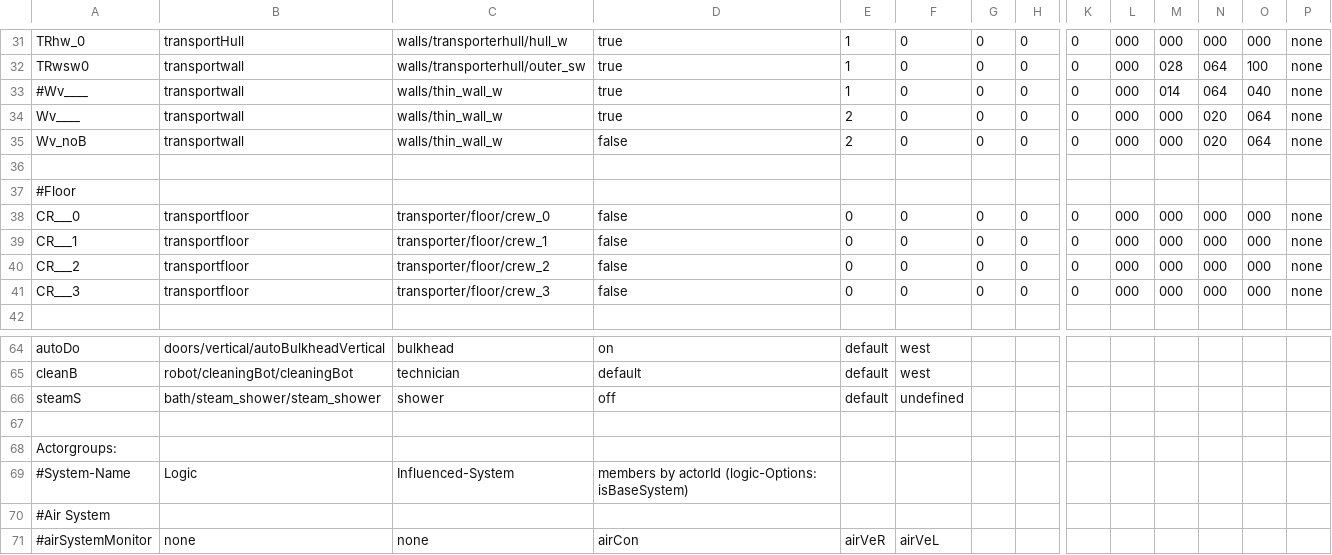
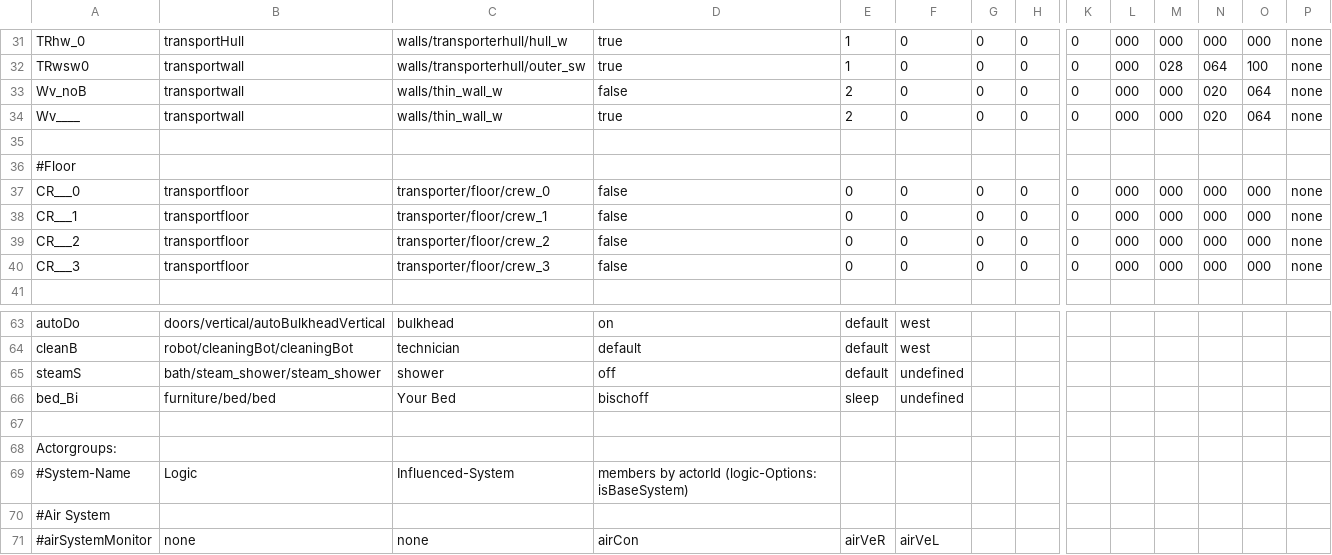
Before and after one commit to WolfgangBischoff/Progress, a CSV file: src/res/level/crewdeck.csv, drawn as a sheet; only a part is shown, gaps mark what is left out; removed rows and columns are numbered as before the commit, all else as after; rows hold the shown columns only; the diff names each change by its address in the sheet, - before the commit and + after, or states it on an @@ line.

```diff
--- a/src/res/level/crewdeck.csv
+++ b/src/res/level/crewdeck.csv
@@ column A renumbered between rows 33 and 45 @@
-D33: true
+D33: false
-E33: 1
+E33: 2
-M33: 014
+M33: 000
-N33: 064
+N33: 020
-O33: 040
+O33: 064
-row 35: Wv_noB | transportwall | walls/thin_wall_w | false | 2 | 0 | 0 | 0 | 0 | 000 | 000 | 020 | 064 | none
+row 66: bed_Bi | furniture/bed/bed | Your Bed | bischoff | sleep | undefined
```
Also changed, not shown: src/res/actorData/collectibles/money/money.csv, src/res/level/transporter.csv, 11 other files.
